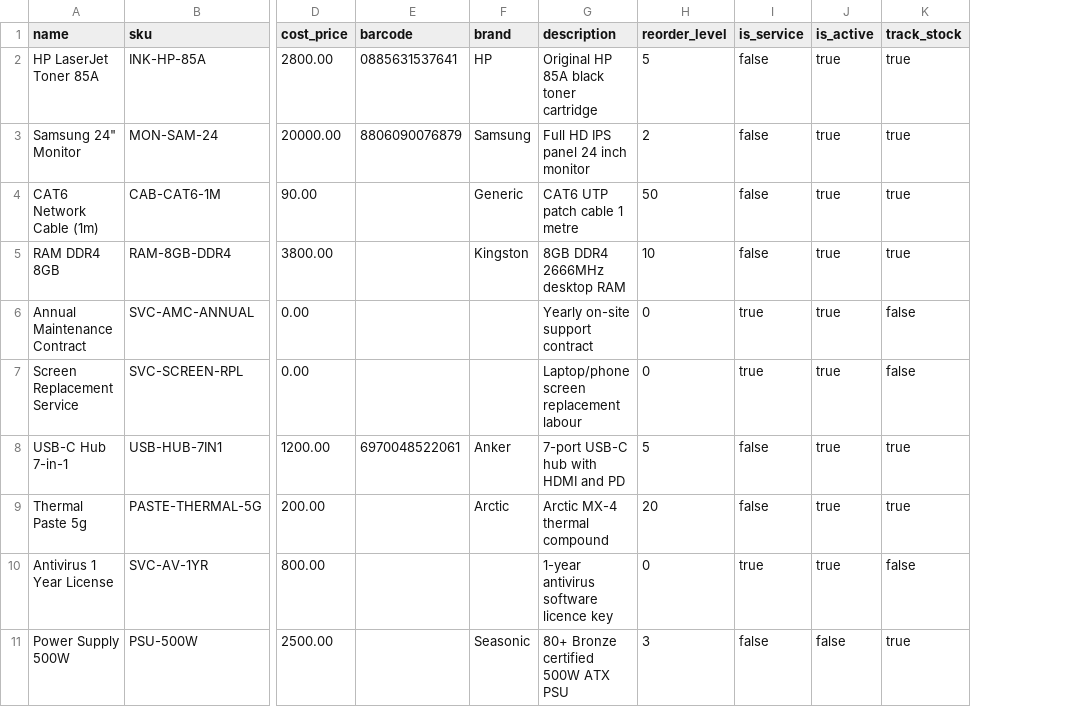
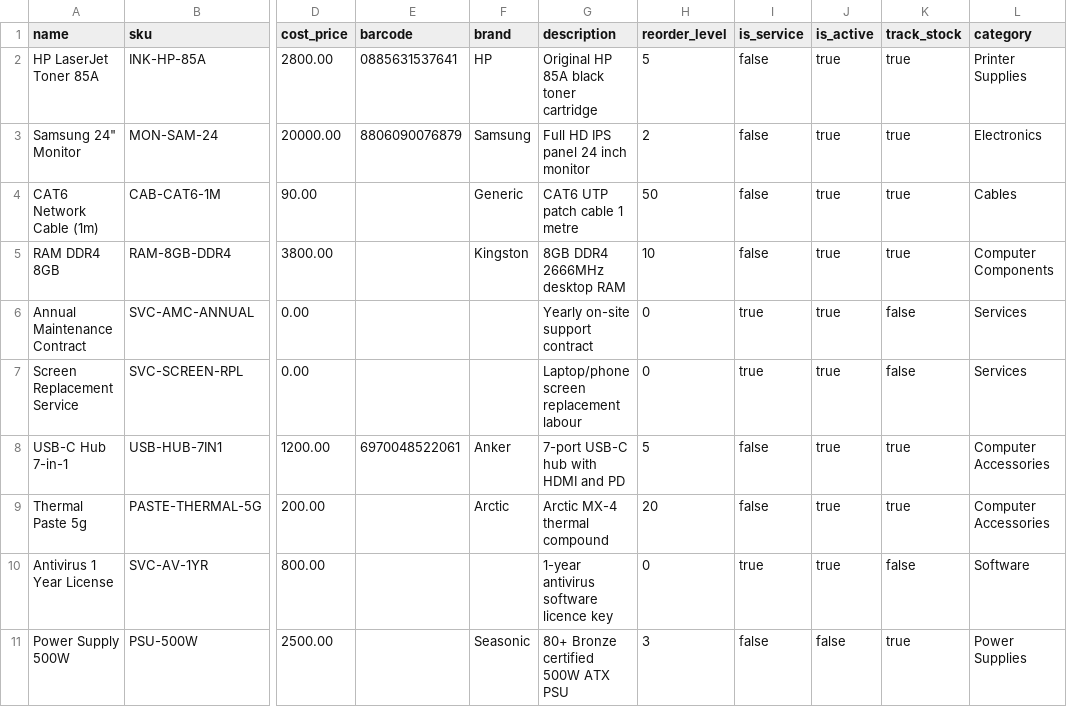
Before and after one commit to crispin0007/expert-laptop-solution, a CSV file: frontend/public/samples/products_import_sample.csv, drawn as a sheet; only a part is shown, gaps mark what is left out; the diff names each change by its address in the sheet, - before the commit and + after, or states it on an @@ line.

```diff
--- a/frontend/public/samples/products_import_sample.csv
+++ b/frontend/public/samples/products_import_sample.csv
+column L (category), rows 2-11: Printer Supplies | Electronics | Cables | Computer Components | Services | Services | Computer Accessories | Computer Accessories | Software | Power Supplies
```
Also changed, not shown: 46 other files.
